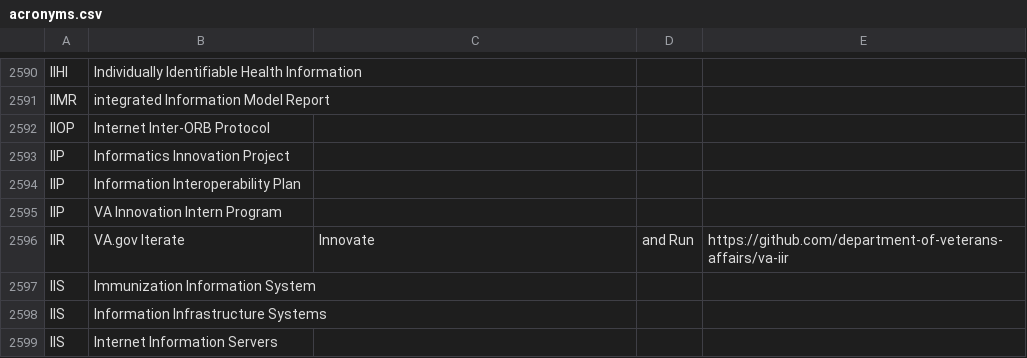
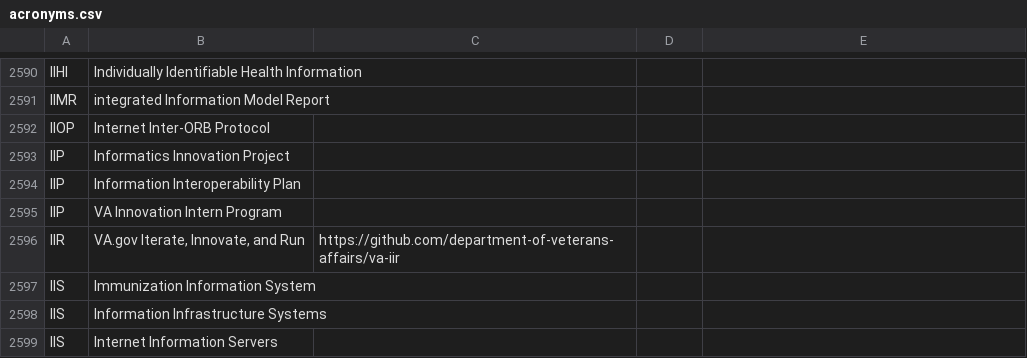
Before and after one commit to department-of-veterans-affairs/acronyms, a CSV file: acronyms.csv, drawn as a sheet; only a part is shown, gaps mark what is left out.

Commit message:
fix data for IIR meaning

```diff
--- a/acronyms.csv
+++ b/acronyms.csv
@@ -2595,3 +2595,3 @@ IIP,Information Interoperability Plan,,
 IIP,VA Innovation Intern Program,,
-IIR,VA.gov Iterate, Innovate, and Run,https://github.com/department-of-veterans-affairs/va-iir,
+IIR,"VA.gov Iterate, Innovate, and Run",https://github.com/department-of-veterans-affairs/va-iir,
 IIS,Immunization Information System,,
```
